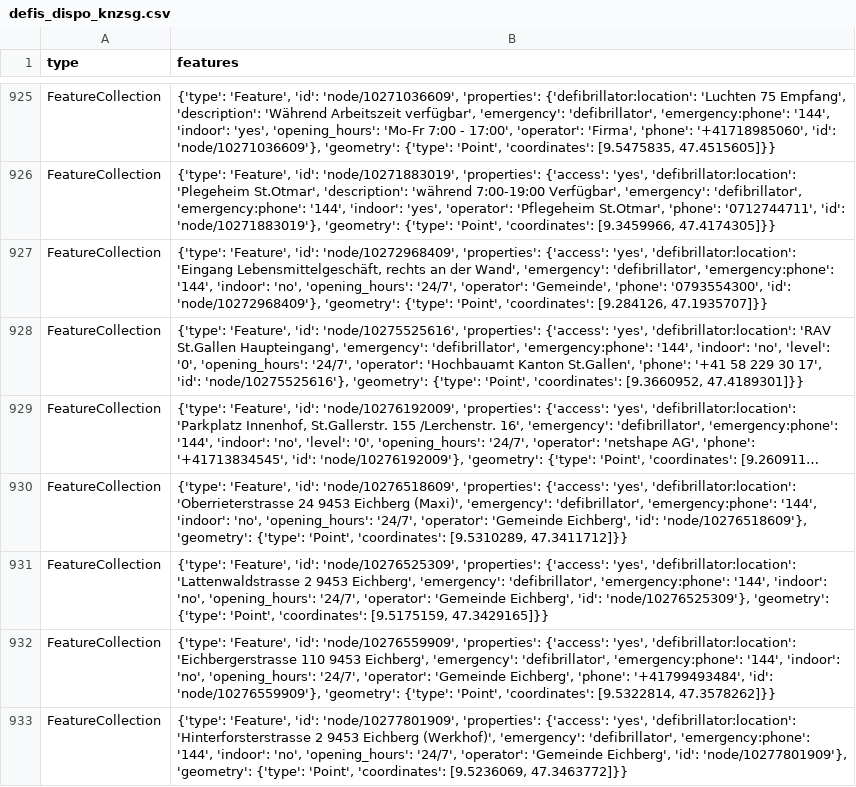
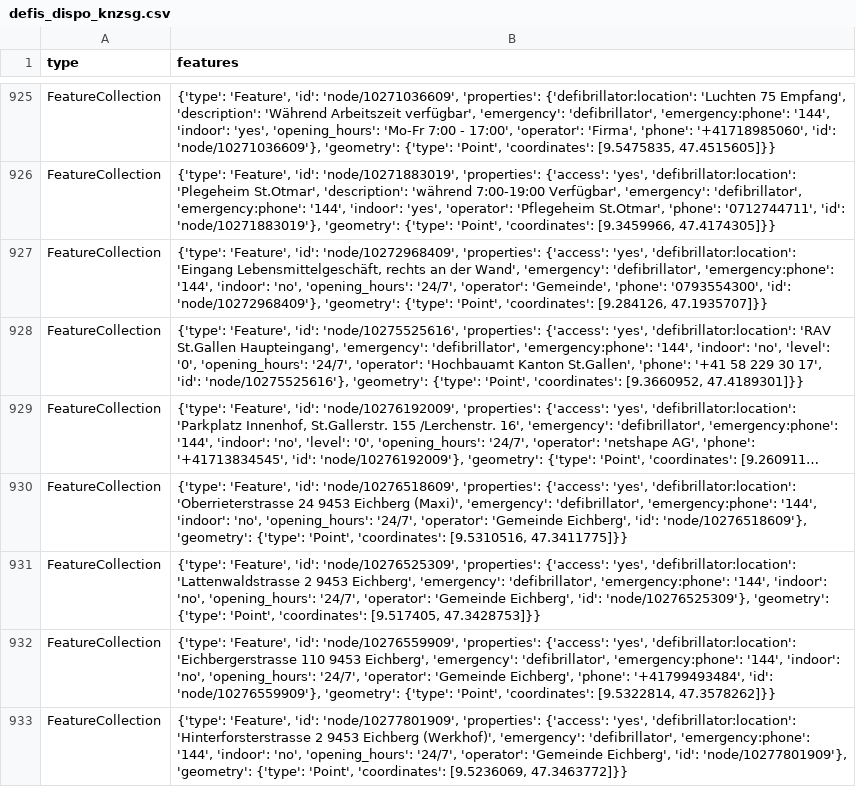
Before and after one commit to OpenBracketsCH/defi_data, a CSV file: data/csv/defis_dispo_knzsg.csv, drawn as a sheet; only a part is shown, gaps mark what is left out; long unchanged cells end in …; the diff names each change by its address in the sheet, - before the commit and + after, or states it on an @@ line.

```diff
--- a/data/csv/defis_dispo_knzsg.csv
+++ b/data/csv/defis_dispo_knzsg.csv
-B930 (features): …'Point', 'coordinates': [9.5310289, 47.3411712]}}
+B930 (features): …'Point', 'coordinates': [9.5310516, 47.3411775]}}
-B931 (features): …'Point', 'coordinates': [9.5175159, 47.3429165]}}
+B931 (features): …'Point', 'coordinates': [9.517405, 47.3428753]}}
```
Also changed, not shown: data/csv/defis_kt_gr.csv, data/csv/defis_kt_lu.csv, 8 other files.
